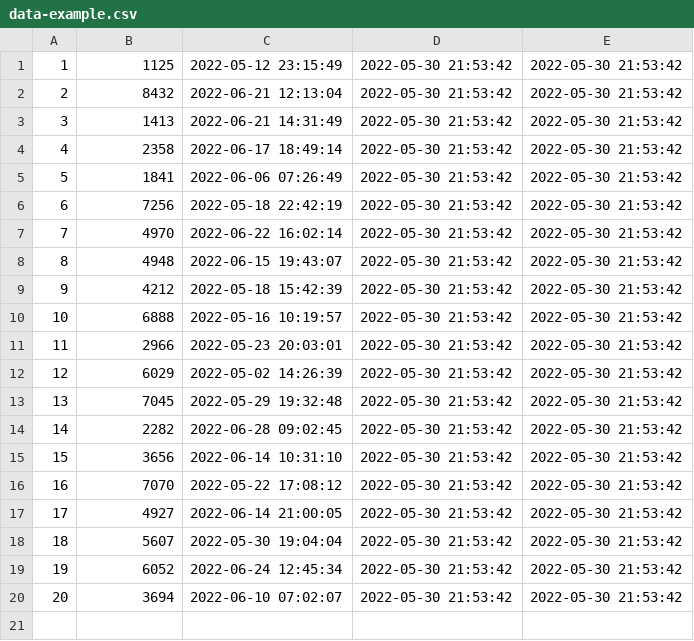
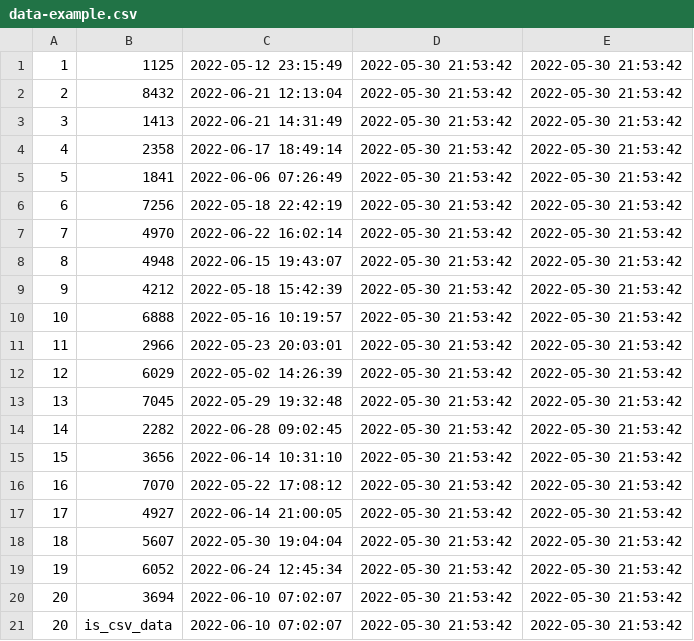
Before and after one commit to EnricoSottile/tracking-test, a CSV file: public/data-example.csv, drawn as a sheet; the diff names each change by its address in the sheet, - before the commit and + after, or states it on an @@ line.

```diff
--- a/public/data-example.csv
+++ b/public/data-example.csv
+row 21: 20 | is_csv_data | 2022-06-10 07:02:07 | 2022-05-30 21:53:42 | 2022-05-30 21:53:42
```
Also changed, not shown: 6 other files.
